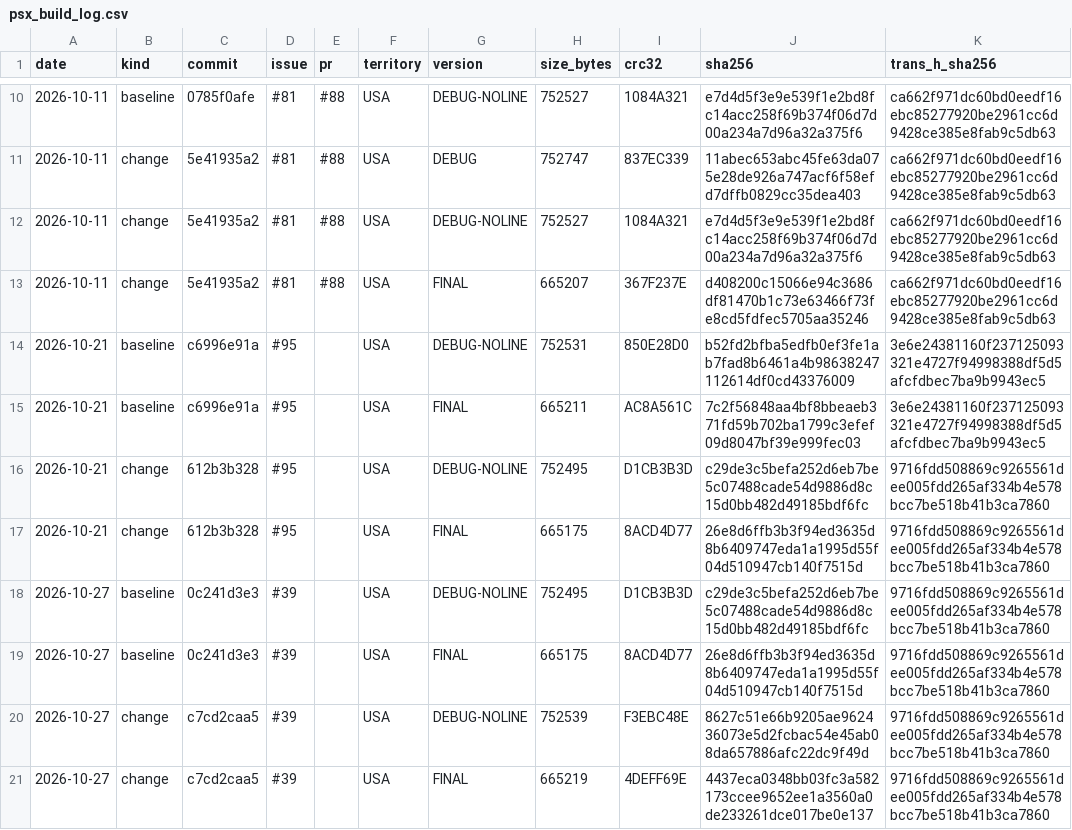
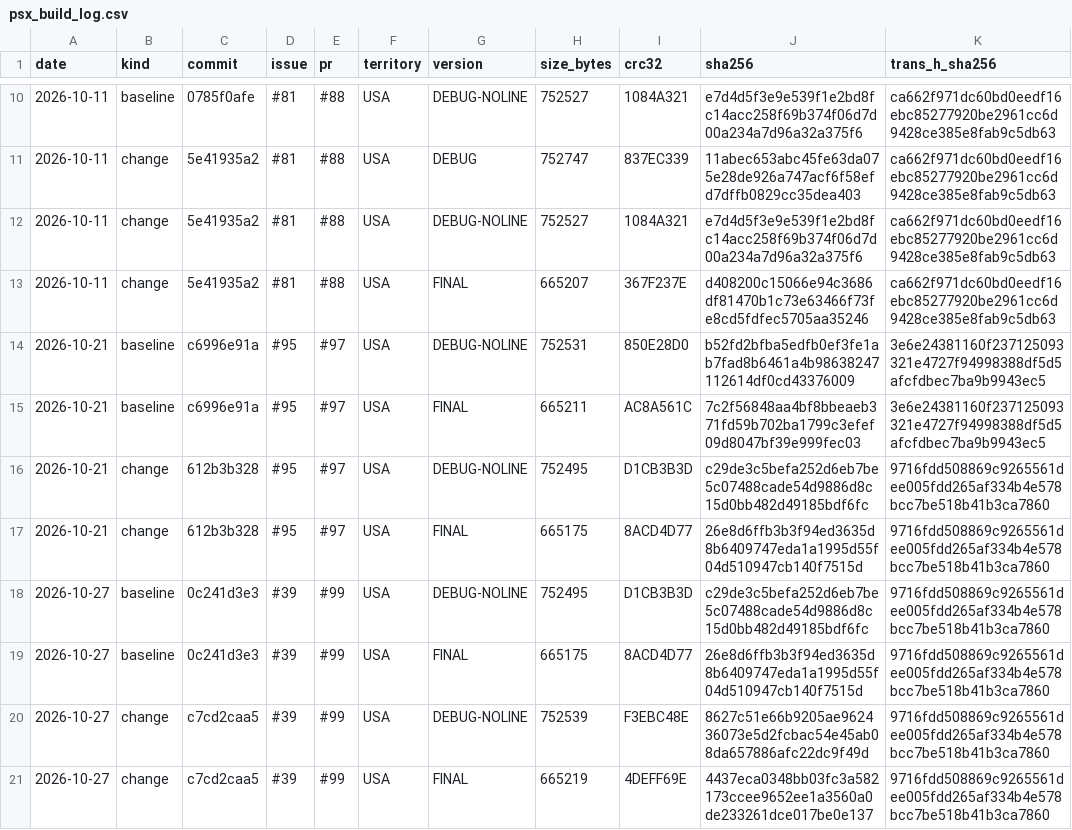
Before and after one commit to SirTangent/SBSPSS-Supercharged, a CSV file: port/docs/psx_build_log.csv, drawn as a sheet; only a part is shown, gaps mark what is left out; the diff names each change by its address in the sheet, - before the commit and + after, or states it on an @@ line.

```diff
--- a/port/docs/psx_build_log.csv
+++ b/port/docs/psx_build_log.csv
-E14:E17 (pr): (empty)
+E14:E17 (pr): #97
-E18:E21 (pr): (empty)
+E18:E21 (pr): #99
```
